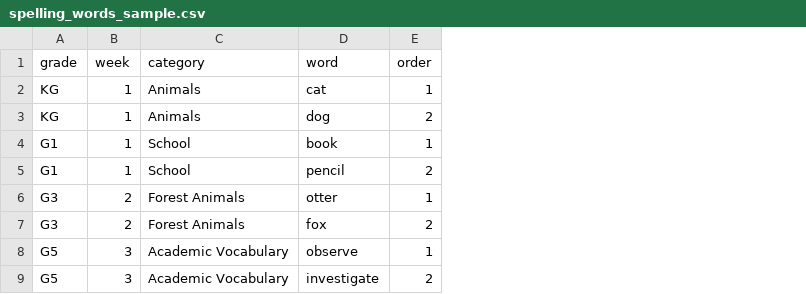
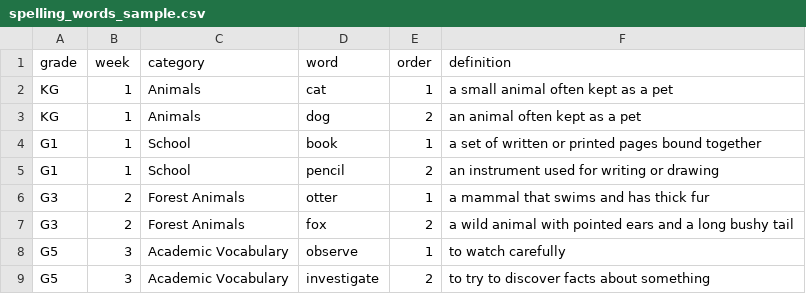
Before and after one commit to Abu3rwa/smartSchools, a CSV file: client/public/spelling_words_sample.csv, drawn as a sheet; the diff names each change by its address in the sheet, - before the commit and + after, or states it on an @@ line.

```diff
--- a/client/public/spelling_words_sample.csv
+++ b/client/public/spelling_words_sample.csv
+column F (definition), rows 2-9: a small animal often kept as a pet | an animal often kept as a pet | a set of written or printed pages bound together | an instrument used for writing or drawing | a mammal that swims and has thick fur | a wild animal with pointed ears and a long bushy tail | to watch carefully | to try to discover facts about something
```
Also changed, not shown: 19 other files.
